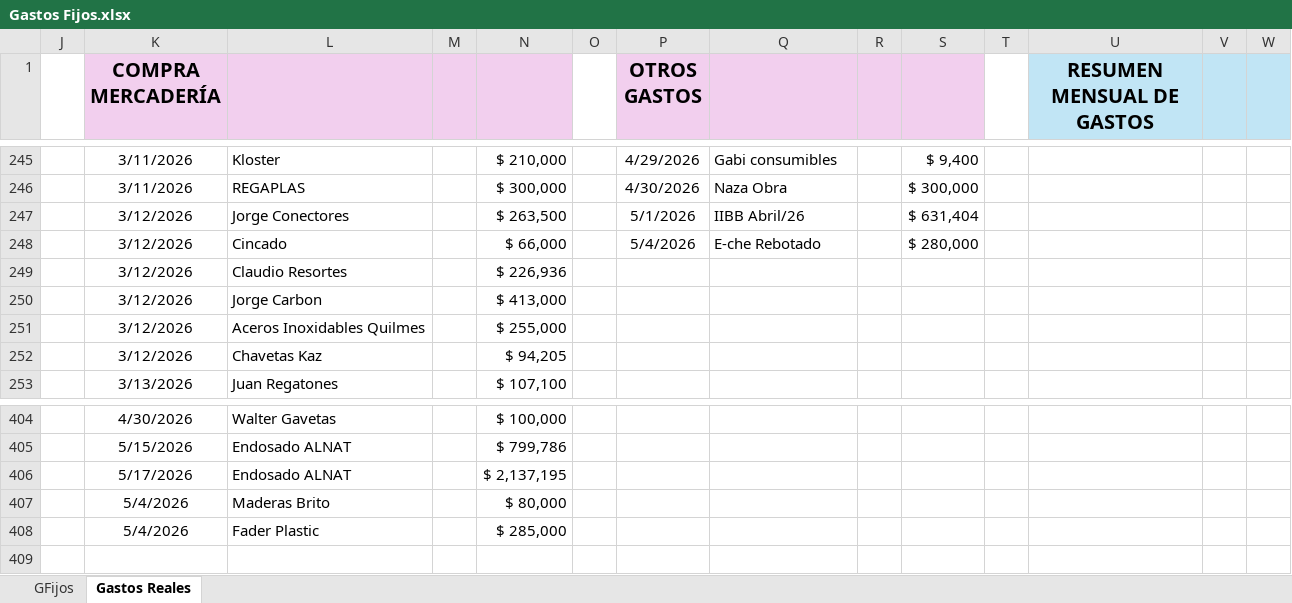
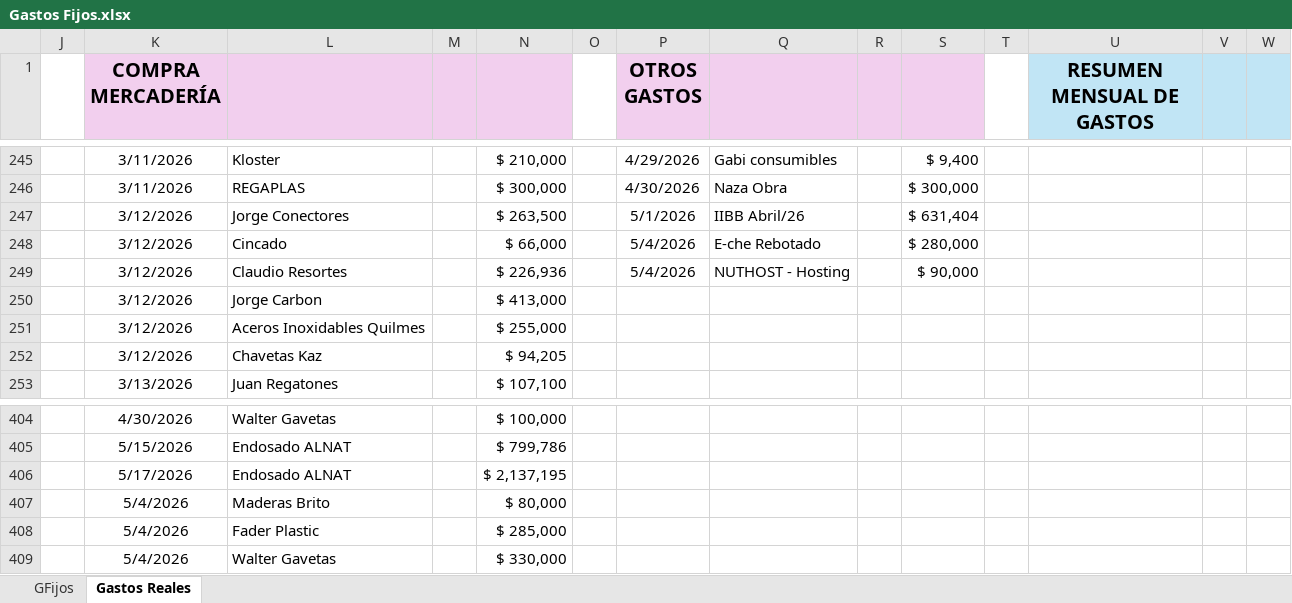
Before and after one commit to maxifercotizador/Proyecto-Privado, an Excel workbook: Gastos Fijos.xlsx, sheet Gastos Reales, drawn as a sheet; only a part is shown, gaps mark what is left out; values as stored, in another font and other column widths than the file's, no borders; conditional formats and table styles not drawn; rows hold the shown columns only; the diff covers the shown part only; the diff names each change by its address in the sheet, - before the commit and + after, or states it on an @@ line.

Commit message:
auto: actualiza Gastos Fijos desde SharePoint

```diff
--- a/Gastos Fijos.xlsx (sheet Gastos Reales)
+++ b/Gastos Fijos.xlsx (sheet Gastos Reales)
-P249 (OTROS GASTOS): (empty)
+P249 (OTROS GASTOS): 5/4/2026
-Q249: (empty)
+Q249: NUTHOST - Hosting
-S249: (empty)
+S249: $ 90,000
+row 409:  | 5/4/2026 | Walter Gavetas |  | $ 330,000
```
Also changed, not shown: 34 edited cells elsewhere in this sheet.
